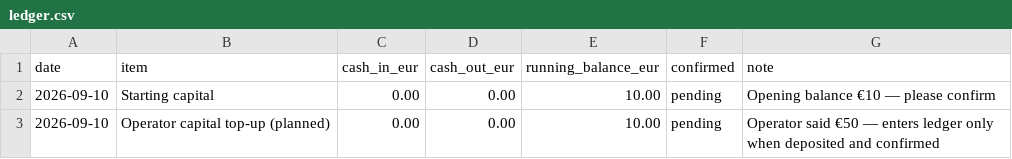
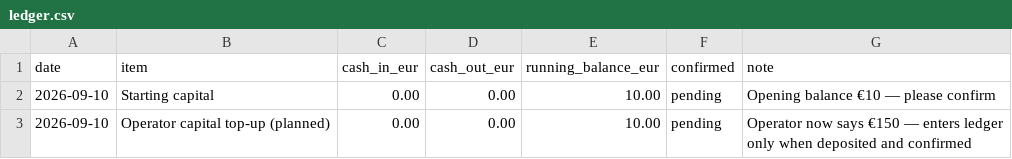
Before and after one commit to userSkit/SKITROOPER, a CSV file: ledger.csv, drawn as a sheet.

```diff
--- a/ledger.csv
+++ b/ledger.csv
@@ -2,2 +2,2 @@ date,item,cash_in_eur,cash_out_eur,running_balance_eur,confirmed,note
 2026-09-10,Starting capital,0.00,0.00,10.00,pending,Opening balance €10 — please confirm
-2026-09-10,Operator capital top-up (planned),0.00,0.00,10.00,pending,Operator said €50 — enters ledger only when deposited and confirmed
+2026-09-10,Operator capital top-up (planned),0.00,0.00,10.00,pending,Operator now says €150 — enters ledger only when deposited and confirmed
```
Also changed, not shown: 4 other files.
